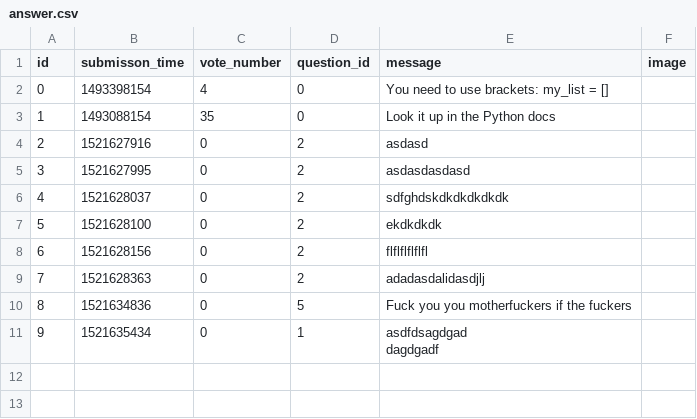
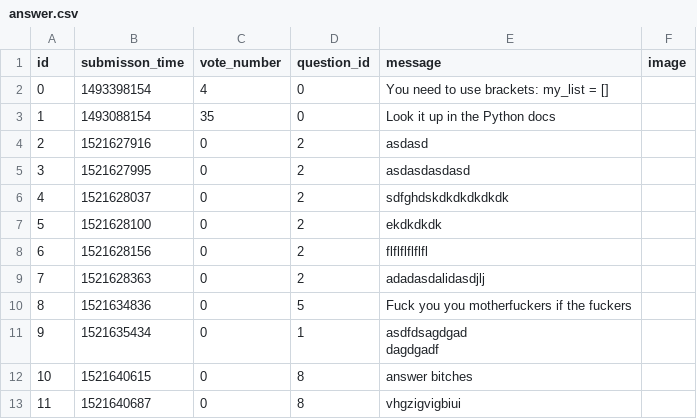
Before and after one commit to CodecoolBPwswp/wswp-ask-mate-f-ckcsv, a CSV file: answer.csv, drawn as a sheet.

```diff
--- a/answer.csv
+++ b/answer.csv
@@ -14 +14,3 @@ id,submisson_time,vote_number,question_id,message,image
 dagdgadf",
+10,1521640615,0,8,answer bitches,
+11,1521640687,0,8,vhgzigvigbiui,
```
Also changed, not shown: question.csv, 2 other files.
